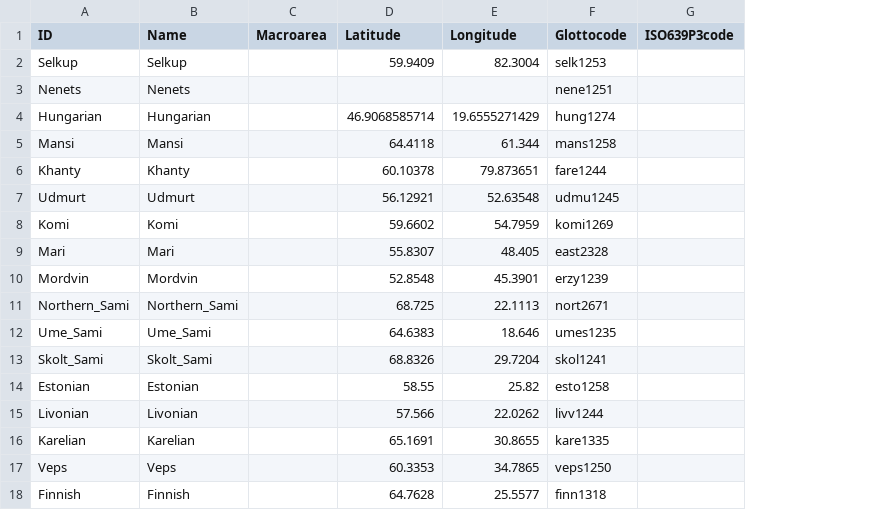
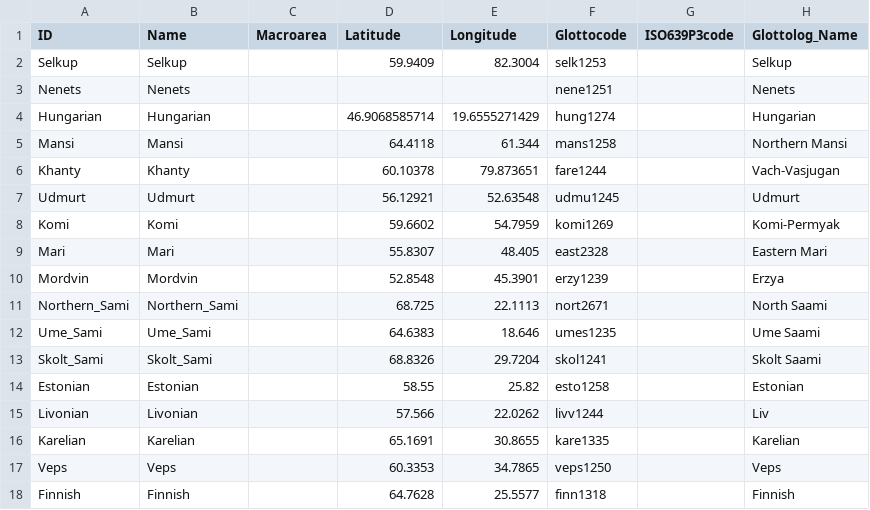
Before and after one commit to phlorest/honkola_et_al2013, a CSV file: cldf/languages.csv, drawn as a sheet; the diff names each change by its address in the sheet, - before the commit and + after, or states it on an @@ line.

Commit message:
final phlorest phylogeny with Glottolog v4.4

```diff
--- a/cldf/languages.csv
+++ b/cldf/languages.csv
+column H (Glottolog_Name), rows 2-18: Selkup | Nenets | Hungarian | Northern Mansi | Vach-Vasjugan | Udmurt | Komi-Permyak | Eastern Mari | Erzya | North Saami | Ume Saami | Skolt Saami | Estonian | Liv | Karelian | Veps | Finnish
```
Also changed, not shown: 9 other files.
